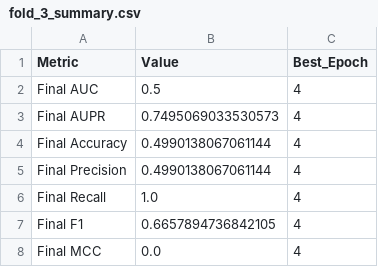
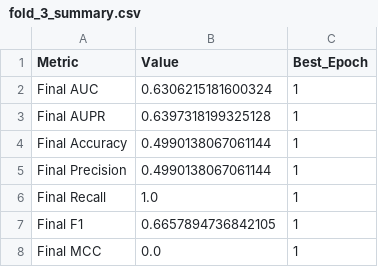
Before and after one commit to tranhuuthang73-cyber/DACS, a CSV file: AMDGT-main/Result/C-dataset/AMNTDDA/fold_3_summary.csv, drawn as a sheet.

```diff
--- a/AMDGT-main/Result/C-dataset/AMNTDDA/fold_3_summary.csv
+++ b/AMDGT-main/Result/C-dataset/AMNTDDA/fold_3_summary.csv
@@ -1,8 +1,8 @@
 Metric,Value,Best_Epoch
-Final AUC,0.5,4
-Final AUPR,0.7495069033530573,4
-Final Accuracy,0.4990138067061144,4
-Final Precision,0.4990138067061144,4
-Final Recall,1.0,4
-Final F1,0.6657894736842105,4
-Final MCC,0.0,4
+Final AUC,0.6306215181600324,1
+Final AUPR,0.6397318199325128,1
+Final Accuracy,0.4990138067061144,1
+Final Precision,0.4990138067061144,1
+Final Recall,1.0,1
+Final F1,0.6657894736842105,1
+Final MCC,0.0,1
```
Also changed, not shown: AMDGT-main/Result/C-dataset/AMNTDDA/fold_2_summary.csv, 37 other files.
